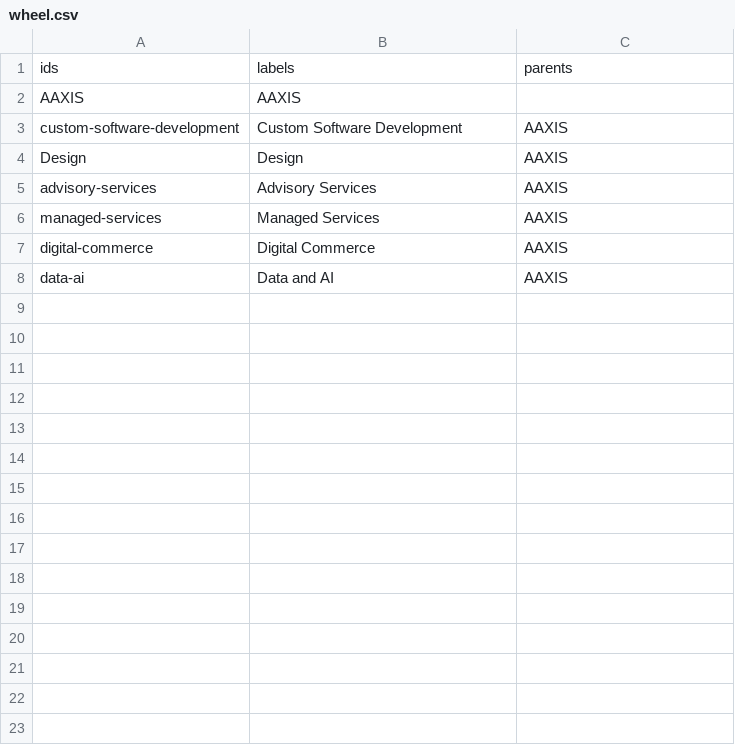
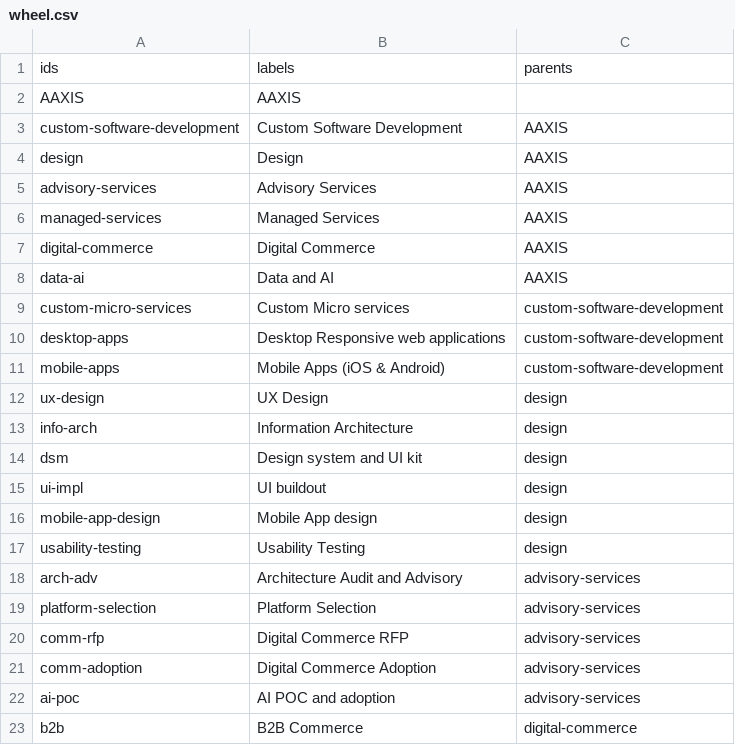
Before and after one commit to rajeevhans/AaxisWheel, a CSV file: wheel.csv, drawn as a sheet; only a part is shown; the diff covers the shown part only.

Commit message:
Update wheel.csv

```diff
--- a/wheel.csv
+++ b/wheel.csv
@@ -3,3 +3,3 @@ AAXIS,AAXIS,
 custom-software-development,Custom Software Development,AAXIS
-Design,Design,AAXIS
+design,Design,AAXIS
 advisory-services,Advisory Services,AAXIS
@@ -8 +8,16 @@ digital-commerce,Digital Commerce,AAXIS
 data-ai,Data and AI,AAXIS
+custom-micro-services,Custom Micro services,custom-software-development
+desktop-apps,Desktop Responsive web applications,custom-software-development
+mobile-apps,Mobile Apps (iOS & Android),custom-software-development
+ux-design,UX Design,design
+info-arch,Information Architecture,design
+dsm,Design system and UI kit,design
+ui-impl,UI buildout,design
+mobile-app-design,Mobile App design,design
+usability-testing,Usability Testing,design
+arch-adv,Architecture Audit and Advisory,advisory-services
+platform-selection,Platform Selection,advisory-services
+comm-rfp,Digital Commerce RFP,advisory-services
+comm-adoption,Digital Commerce Adoption,advisory-services
+ai-poc,AI POC and adoption,advisory-services
+b2b,B2B Commerce,digital-commerce
```
Also changed, not shown: 12 added rows elsewhere in this file.
